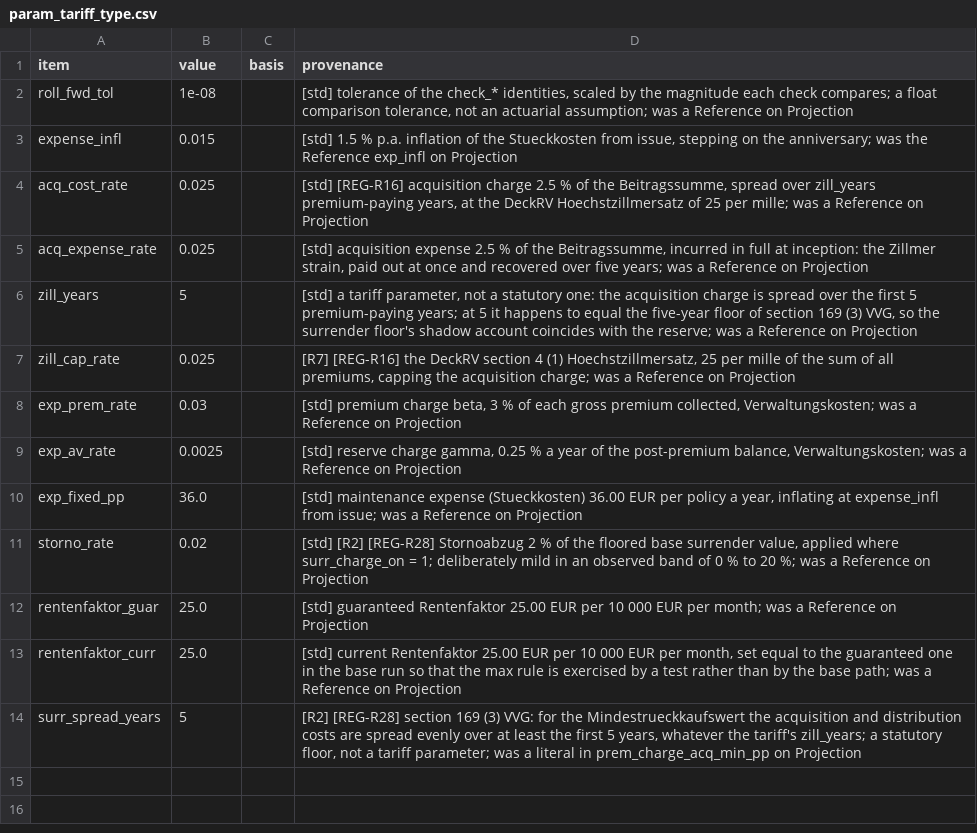
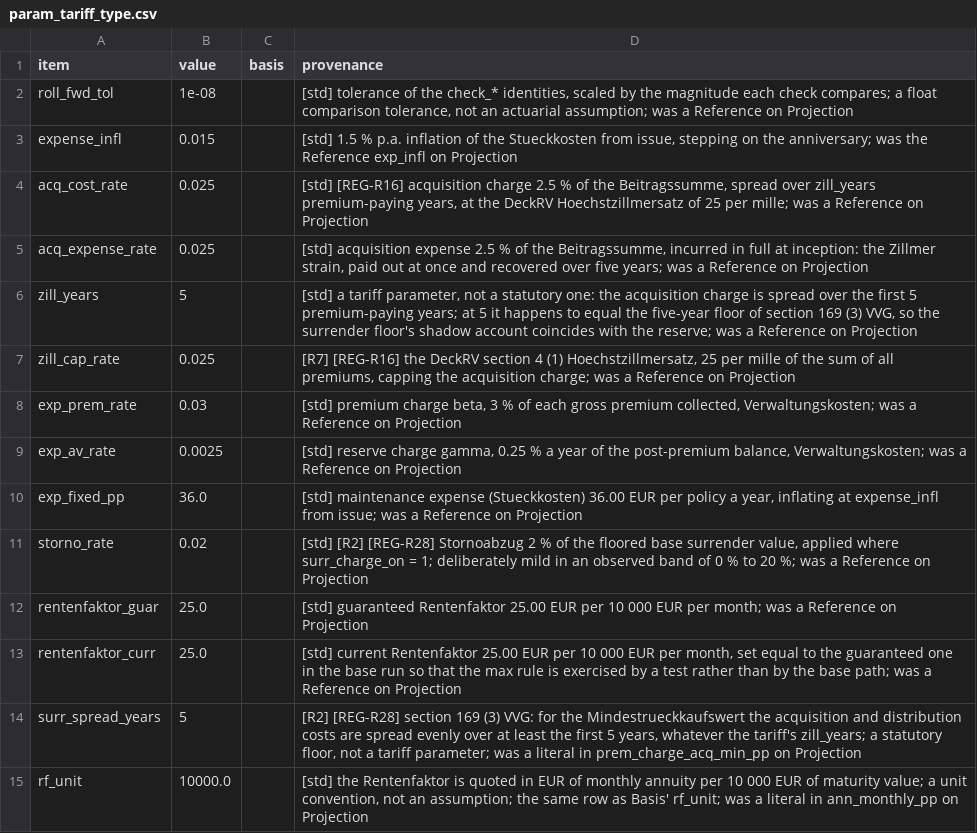
Before and after one commit to Degelmann-Solutions/delib-testbed, a CSV file: products/indexpolice/param_tariff_type.csv, drawn as a sheet.

```diff
--- a/products/indexpolice/param_tariff_type.csv
+++ b/products/indexpolice/param_tariff_type.csv
@@ -14 +14,2 @@ rentenfaktor_curr,25.0,,"[std] current Rentenfaktor 25.00 EUR per 10 000 EUR per
 surr_spread_years,5,,"[R2] [REG-R28] section 169 (3) VVG: for the Mindestrueckkaufswert the acquisition and distribution costs are spread evenly over at least the first 5 years, whatever the tariff's zill_years; a statutory floor, not a tariff parameter; was a literal in prem_charge_acq_min_pp on Projection"
+rf_unit,10000.0,,"[std] the Rentenfaktor is quoted in EUR of monthly annuity per 10 000 EUR of maturity value; a unit convention, not an assumption; the same row as Basis' rf_unit; was a literal in ann_monthly_pp on Projection"
```
Also changed, not shown: products/fondsgebundene_rentenversicherung/param_tariff_type.csv, products/klassische_rentenversicherung/param_tariff_type.csv, 16 other files.
